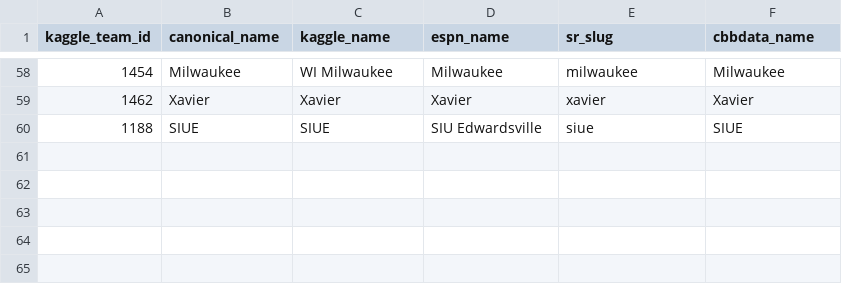
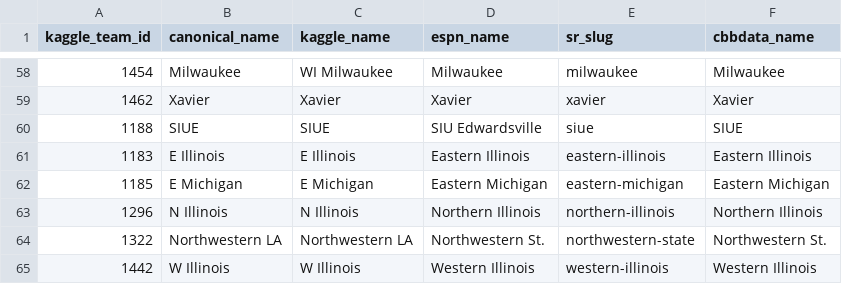
Before and after one commit to sheppardjm/ml-madness, a CSV file: data/seeds/team_aliases.csv, drawn as a sheet; only a part is shown, gaps mark what is left out; the diff names each change by its address in the sheet, - before the commit and + after, or states it on an @@ line.

Commit message:
feat(02-01): populate cbbdata_name and espn_slug in team_normalization table
- Add update_normalization_with_cbbdata() to build_team_table.py
  - Fetches cbbdata teams dictionary via fetch_cbbdata_teams() (no auth)
  - 4-pass matching: canonical_name, existing cbbdata_name, kaggle_name, fuzzy
  - Populates espn_slug (330/381) and cbbdata_name (333/381) for all matchable teams
  - Improved ambiguity guards prevent directional-prefix false positives
- Add 5 new entries to team_aliases.csv for abbreviated Kaggle names:
  E Illinois->Eastern Illinois, E Michigan->Eastern Michigan,
  N Illinois->Northern Illinois, Northwestern LA->Northwestern St.,
  W Illinois->Western Illinois
- Verified: 330 teams with espn_slug, 333 with cbbdata_name, 100% tourney coverage

```diff
--- a/data/seeds/team_aliases.csv
+++ b/data/seeds/team_aliases.csv
+row 61: 1183 | E Illinois | E Illinois | Eastern Illinois | eastern-illinois | Eastern Illinois
+row 62: 1185 | E Michigan | E Michigan | Eastern Michigan | eastern-michigan | Eastern Michigan
+row 63: 1296 | N Illinois | N Illinois | Northern Illinois | northern-illinois | Northern Illinois
+row 64: 1322 | Northwestern LA | Northwestern LA | Northwestern St. | northwestern-state | Northwestern St.
+row 65: 1442 | W Illinois | W Illinois | Western Illinois | western-illinois | Western Illinois
```
Also changed, not shown: 1 other file.
